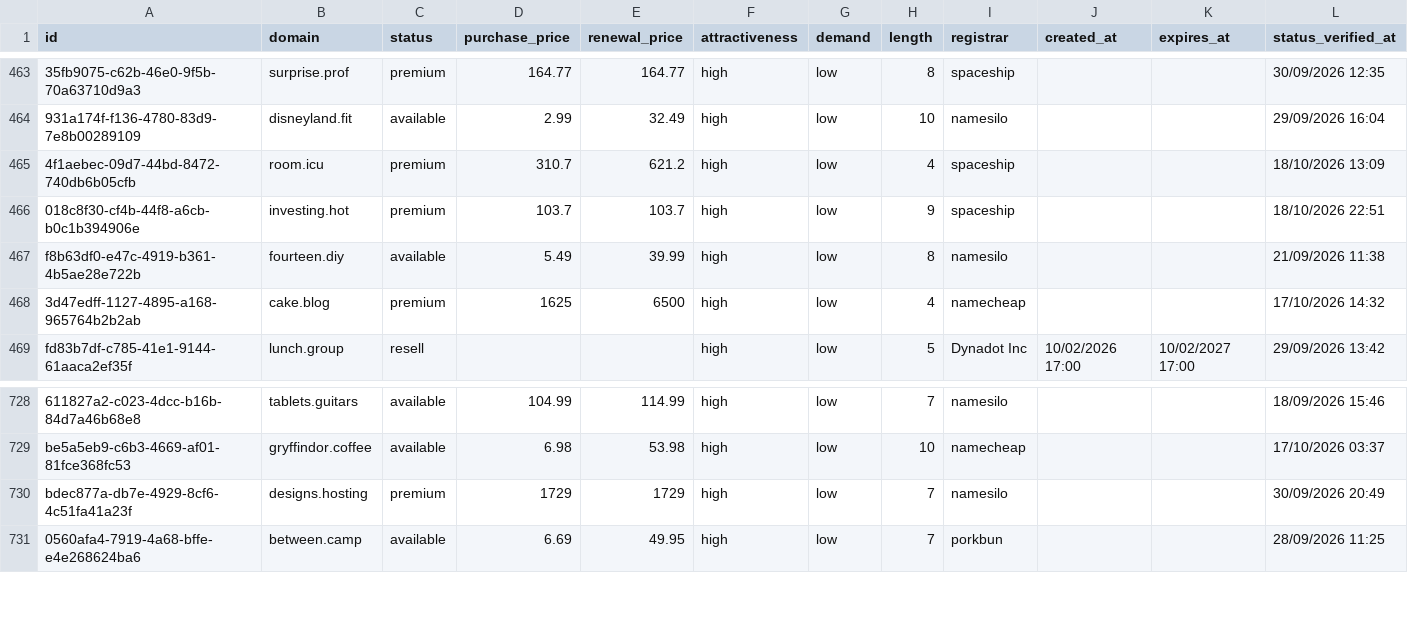
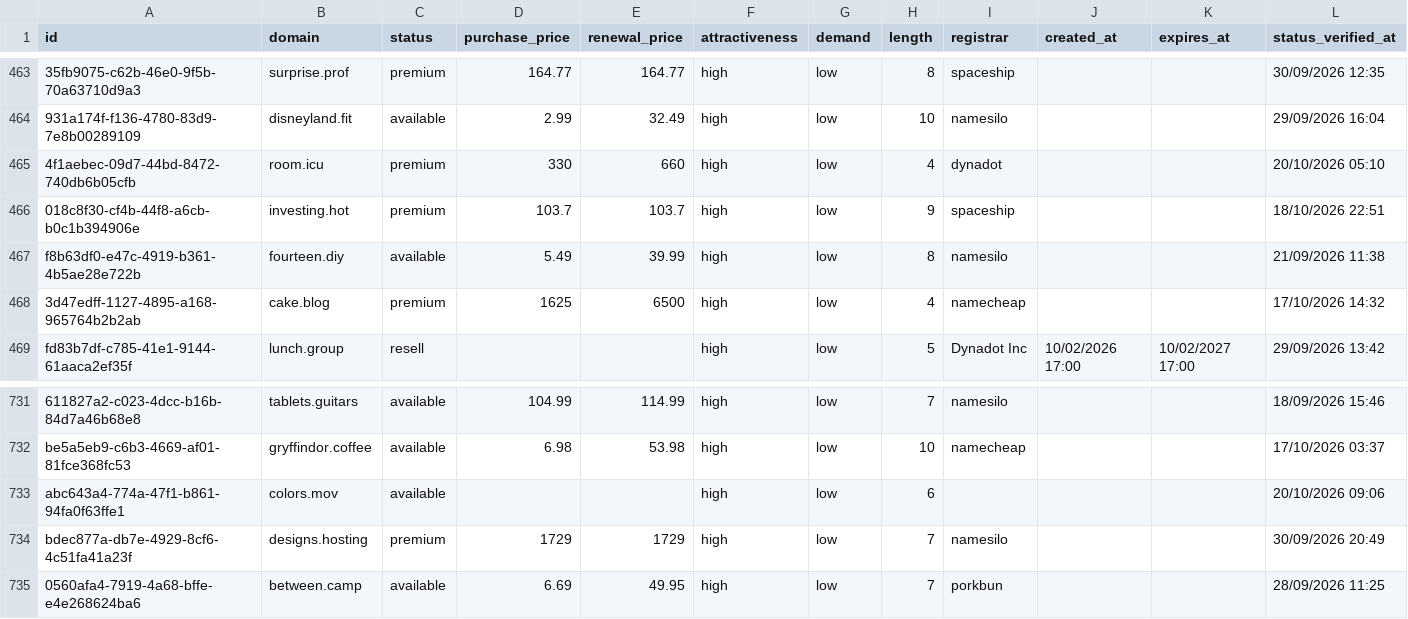
Before and after one commit to UniqueDomains/brandable-oneword-domains, a CSV file: brandable.csv, drawn as a sheet; only a part is shown, gaps mark what is left out; the diff covers the shown part only; the diff names each change by its address in the sheet, - before the commit and + after, or states it on an @@ line.

```diff
--- a/brandable.csv
+++ b/brandable.csv
-D465 (purchase_price): 310.7
+D465 (purchase_price): 330
-E465 (renewal_price): 621.2
+E465 (renewal_price): 660
-I465 (registrar): spaceship
+I465 (registrar): dynadot
-L465 (status_verified_at): 18/10/2026 13:09
+L465 (status_verified_at): 20/10/2026 05:10
+row 733: abc643a4-774a-47f1-b861-94fa0f63ffe1 | colors.mov | available |  |  | high | low | 6 |  |  |  | 20/10/2026 09:06
```
Also changed, not shown: 4 added rows and 5 removed rows elsewhere in this file, 4 other files.
